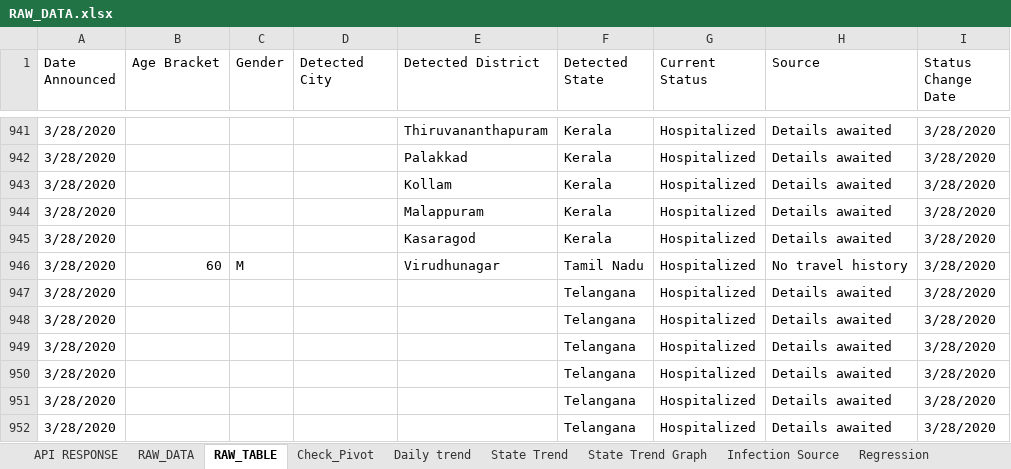
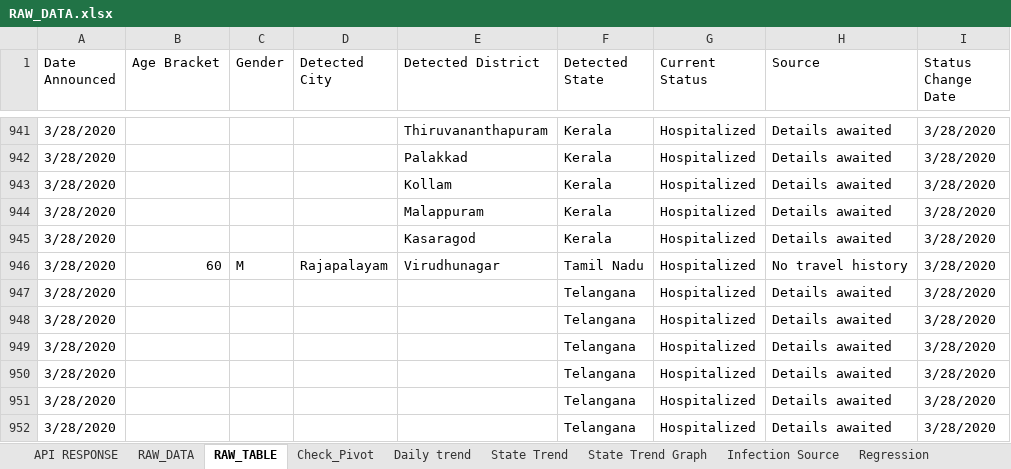
Before and after one commit to bkmalayC/COVID19, an Excel workbook: RAW_DATA.xlsx, sheet RAW_TABLE, drawn as a sheet; only a part is shown, gaps mark what is left out; values as stored, in another font and other column widths than the file's, no cell formats; the diff covers the shown part only; the diff names each change by its address in the sheet, - before the commit and + after, or states it on an @@ line.

```diff
--- a/RAW_DATA.xlsx (sheet RAW_TABLE)
+++ b/RAW_DATA.xlsx (sheet RAW_TABLE)
-D946 (Detected City): (empty)
+D946 (Detected City): Rajapalayam
```
Also changed, not shown: 8 added rows and 6 edited cells elsewhere in this sheet, sheet RAW_DATA, sheet API RESPONSE, sheet Infection Source, sheet State Trend, sheet Check_Pivot, sheet Daily trend, cell formats, charts or pictures.
